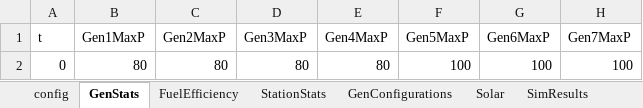
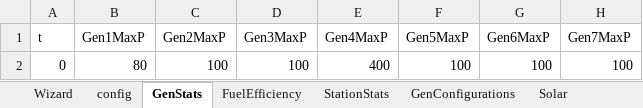
Before and after one commit to thinkOfaNumber/Asim, an Excel workbook: PWC.Asim/Data/Example.xlsx, sheet GenStats, drawn as a sheet; only a part is shown; values as stored, in another font and other column widths than the file's, no borders; the diff names each change by its address in the sheet, - before the commit and + after, or states it on an @@ line.

Commit message:
PWCSLMS-31 excel startup up wizard, new addin & xls files.

```diff
--- a/PWC.Asim/Data/Example.xlsx (sheet GenStats)
+++ b/PWC.Asim/Data/Example.xlsx (sheet GenStats)
+sheet tab: Wizard
-C2 (Gen2MaxP): 80
+C2 (Gen2MaxP): 100
-D2 (Gen3MaxP): 80
+D2 (Gen3MaxP): 100
-E2 (Gen4MaxP): 80
+E2 (Gen4MaxP): 400
```
Also changed, not shown: sheet config, charts or pictures, 4 other files.
